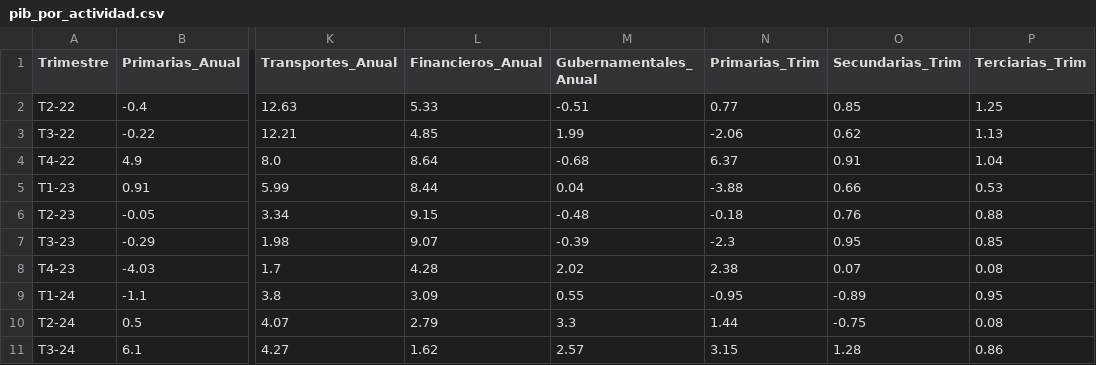
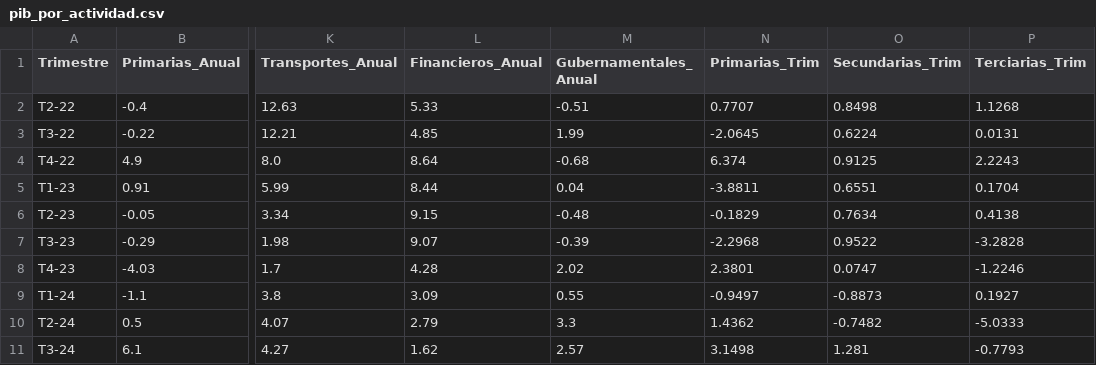
Before and after one commit to muciger/panorama-mx, a CSV file: data/pib_por_actividad.csv, drawn as a sheet; only a part is shown, gaps mark what is left out; the diff covers the shown part only; the diff names each change by its address in the sheet, - before the commit and + after, or states it on an @@ line.

```diff
--- a/data/pib_por_actividad.csv
+++ b/data/pib_por_actividad.csv
-N2 (Primarias_Trim): 0.77
+N2 (Primarias_Trim): 0.7707
-O2 (Secundarias_Trim): 0.85
+O2 (Secundarias_Trim): 0.8498
-P2 (Terciarias_Trim): 1.25
+P2 (Terciarias_Trim): 1.1268
-N3 (Primarias_Trim): -2.06
+N3 (Primarias_Trim): -2.0645
-O3 (Secundarias_Trim): 0.62
+O3 (Secundarias_Trim): 0.6224
-P3 (Terciarias_Trim): 1.13
+P3 (Terciarias_Trim): 0.0131
-N4 (Primarias_Trim): 6.37
+N4 (Primarias_Trim): 6.374
-O4 (Secundarias_Trim): 0.91
+O4 (Secundarias_Trim): 0.9125
-P4 (Terciarias_Trim): 1.04
+P4 (Terciarias_Trim): 2.2243
-N5 (Primarias_Trim): -3.88
+N5 (Primarias_Trim): -3.8811
-O5 (Secundarias_Trim): 0.66
+O5 (Secundarias_Trim): 0.6551
-P5 (Terciarias_Trim): 0.53
+P5 (Terciarias_Trim): 0.1704
-N6 (Primarias_Trim): -0.18
+N6 (Primarias_Trim): -0.1829
-O6 (Secundarias_Trim): 0.76
+O6 (Secundarias_Trim): 0.7634
-P6 (Terciarias_Trim): 0.88
+P6 (Terciarias_Trim): 0.4138
-N7 (Primarias_Trim): -2.3
+N7 (Primarias_Trim): -2.2968
-O7 (Secundarias_Trim): 0.95
+O7 (Secundarias_Trim): 0.9522
-P7 (Terciarias_Trim): 0.85
+P7 (Terciarias_Trim): -3.2828
-N8 (Primarias_Trim): 2.38
+N8 (Primarias_Trim): 2.3801
-O8 (Secundarias_Trim): 0.07
+O8 (Secundarias_Trim): 0.0747
-P8 (Terciarias_Trim): 0.08
+P8 (Terciarias_Trim): -1.2246
-N9 (Primarias_Trim): -0.95
+N9 (Primarias_Trim): -0.9497
-O9 (Secundarias_Trim): -0.89
+O9 (Secundarias_Trim): -0.8873
-P9 (Terciarias_Trim): 0.95
+P9 (Terciarias_Trim): 0.1927
-N10 (Primarias_Trim): 1.44
+N10 (Primarias_Trim): 1.4362
-O10 (Secundarias_Trim): -0.75
+O10 (Secundarias_Trim): -0.7482
-P10 (Terciarias_Trim): 0.08
+P10 (Terciarias_Trim): -5.0333
-N11 (Primarias_Trim): 3.15
+N11 (Primarias_Trim): 3.1498
-O11 (Secundarias_Trim): 1.28
+O11 (Secundarias_Trim): 1.281
-P11 (Terciarias_Trim): 0.86
+P11 (Terciarias_Trim): -0.7793
```
Also changed, not shown: 17 edited cells elsewhere in this file, data/export_entidad.csv, data/imai_estatal.csv, 22 other files.
